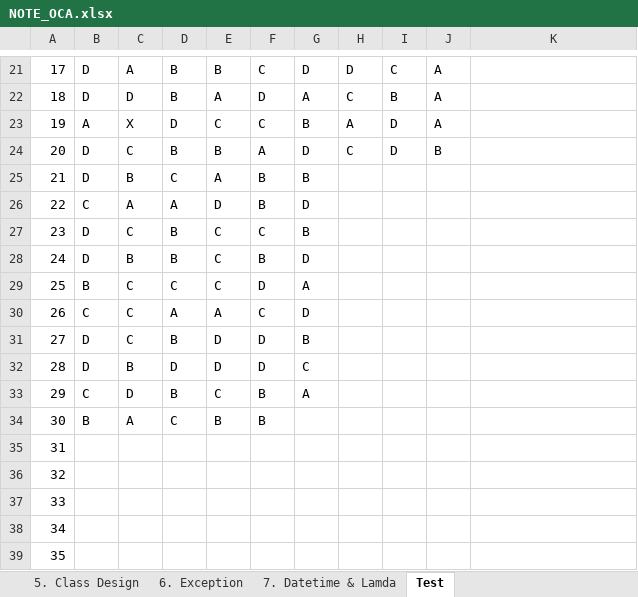
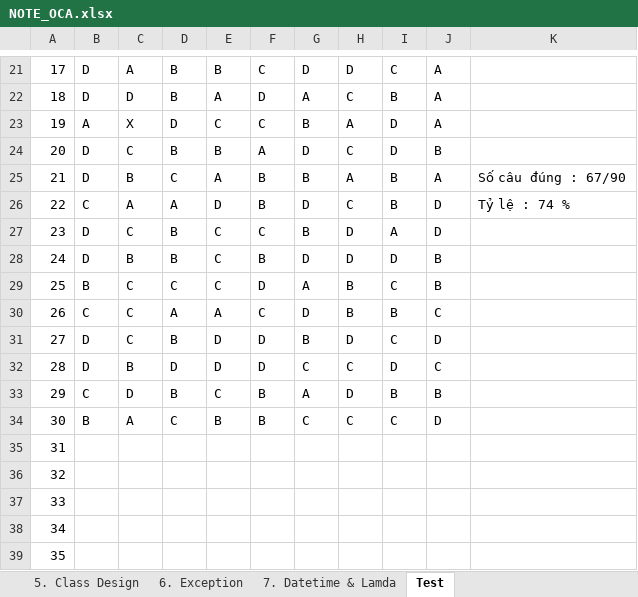
Before and after one commit to hunglp9397/java_oca, an Excel workbook: NOTE_OCA.xlsx, sheet Test, drawn as a sheet; only a part is shown, gaps mark what is left out; values as stored, in another font and other column widths than the file's, no cell formats; the diff names each change by its address in the sheet, - before the commit and + after, or states it on an @@ line.

```diff
--- a/NOTE_OCA.xlsx (sheet Test)
+++ b/NOTE_OCA.xlsx (sheet Test)
-H25: (empty)
+H25: A
-I25:I26: (empty)
+I25:I26: B
-J25: (empty)
+J25: A
-K25: (empty)
+K25: Số câu đúng : 67/90
-H26: (empty)
+H26: C
-J26:J27: (empty)
+J26:J27: D
-K26: (empty)
+K26: Tỷ lệ : 74 %
-H27:H28: (empty)
+H27:H28: D
-I27: (empty)
+I27: A
-I28: (empty)
+I28: D
-J28:J29: (empty)
+J28:J29: B
-H29:H30: (empty)
+H29:H30: B
-I29: (empty)
+I29: C
-I30: (empty)
+I30: B
-J30: (empty)
+J30: C
-H31: (empty)
+H31: D
-I31: (empty)
+I31: C
-J31: (empty)
+J31: D
-H32: (empty)
+H32: C
-I32: (empty)
+I32: D
-J32: (empty)
+J32: C
-H33: (empty)
+H33: D
-I33: (empty)
+I33: B
-J33: (empty)
+J33: B
-G34: (empty)
+G34: C
-H34: (empty)
+H34: C
-I34: (empty)
+I34: C
-J34: (empty)
+J34: D
```
Also changed, not shown: cell formats, 2 other files.
